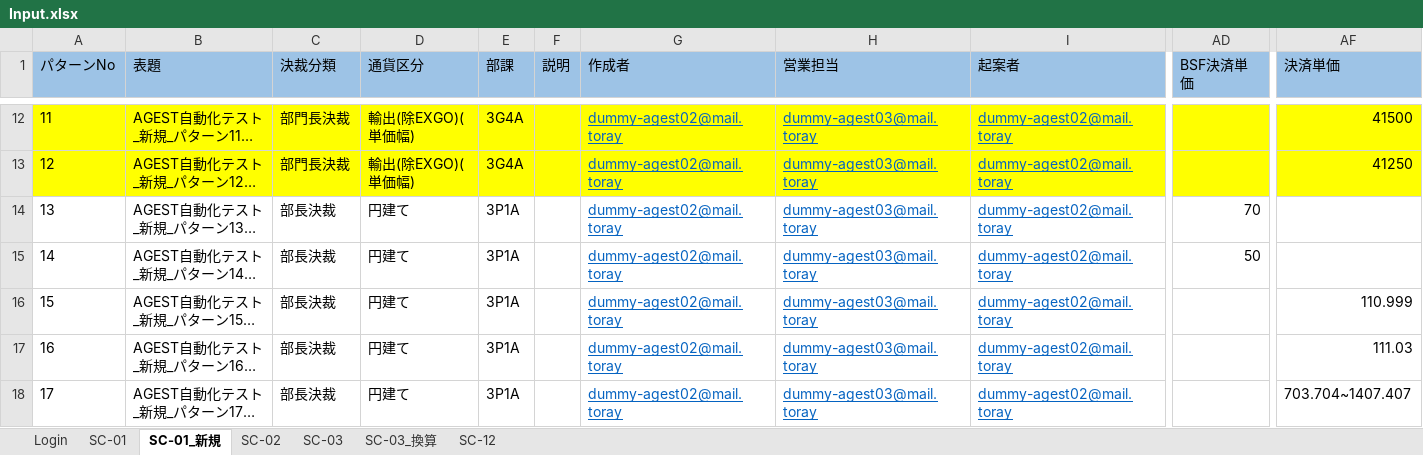
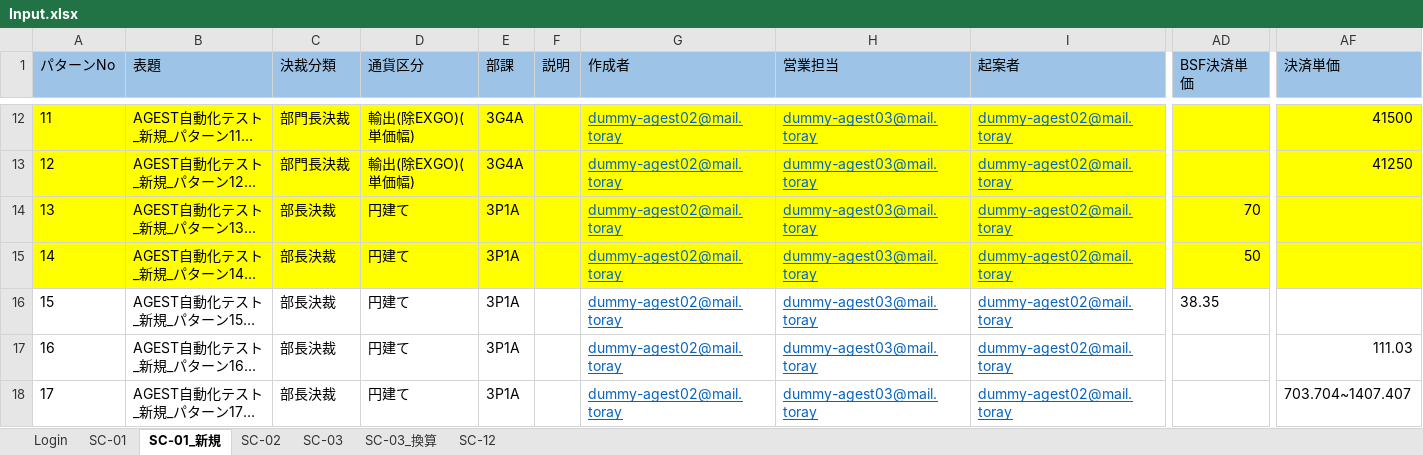
Before and after one commit to hoathanhdao/-, an Excel workbook: Input.xlsx, sheet SC-01_新規, drawn as a sheet; only a part is shown, gaps mark what is left out; long unchanged cells end in …; values as stored, in another font and other column widths than the file's, no borders; the diff covers the shown part only; the diff names each change by its address in the sheet, - before the commit and + after, or states it on an @@ line.

Commit message:
Add files via upload

```diff
--- a/Input.xlsx (sheet SC-01_新規)
+++ b/Input.xlsx (sheet SC-01_新規)
-A14:AF15 fill: none
+A14:AF15 fill: #FFFF00
-AD16 (BSF決済単価): (empty)
+AD16 (BSF決済単価): 38.35
-AF16 (決済単価): 110.999
+AF16 (決済単価): (empty)
```
Also changed, not shown: cell formats elsewhere in this sheet.
